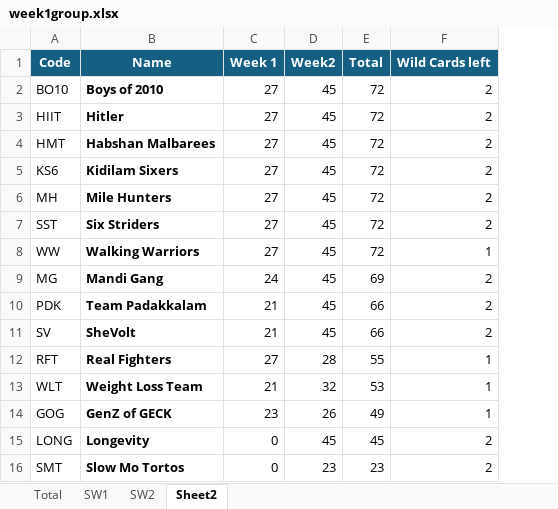
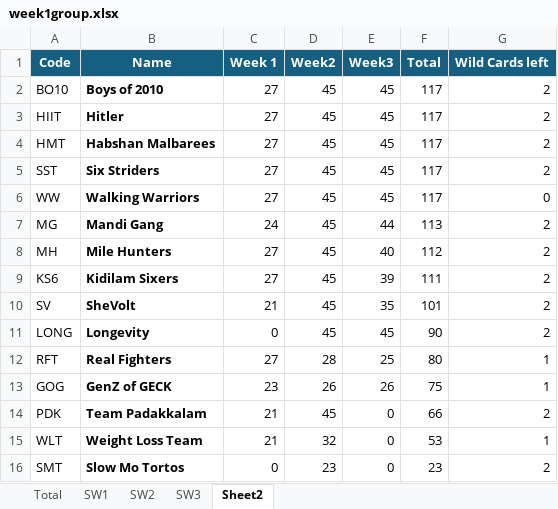
Before and after one commit to shahidpacmahn/geck-walk-7-dashboard, an Excel workbook: week1group.xlsx, sheet Sheet2, drawn as a sheet; values as stored, in another font and other column widths than the file's, no borders; removed rows and columns are numbered as before the commit, all else as after; the diff names each change by its address in the sheet, - before the commit and + after, or states it on an @@ line.

```diff
--- a/week1group.xlsx (sheet Sheet2)
+++ b/week1group.xlsx (sheet Sheet2)
+sheet tab: SW3
+column E (Week3), rows 2-7: 45 | 45 | 45 | 45 | 45 | 44; rows 14-16: all 0
-F2:F4 (Total): 72
+F2:F4 (Total): 117
-row 5: KS6 | Kidilam Sixers | 27 | 45 | 72 | 2
-row 6: MH | Mile Hunters | 27 | 45 | 72 | 2
-F5:F6 (Total): 72
+F5:F6 (Total): 117
-G6 (Wild Cards left): 1
+G6 (Wild Cards left): 0
-F7 (Total): 69
+F7 (Total): 113
+row 8: MH | Mile Hunters | 27 | 45 | 40 | 112 | 2
+row 9: KS6 | Kidilam Sixers | 27 | 45 | 39 | 111 | 2
+row 10: SV | SheVolt | 21 | 45 | 35 | 101 | 2
+row 11: LONG | Longevity | 0 | 45 | 45 | 90 | 2
+row 12: RFT | Real Fighters | 27 | 28 | 25 | 80 | 1
+row 13: GOG | GenZ of GECK | 23 | 26 | 26 | 75 | 1
-row 11: SV | SheVolt | 21 | 45 | 66 | 2
-row 12: RFT | Real Fighters | 27 | 28 | 55 | 1
-row 14: GOG | GenZ of GECK | 23 | 26 | 49 | 1
-row 15: LONG | Longevity | 0 | 45 | 45 | 2
```
Also changed, not shown: sheet Total, formulas that keep their value, 1 other file.
